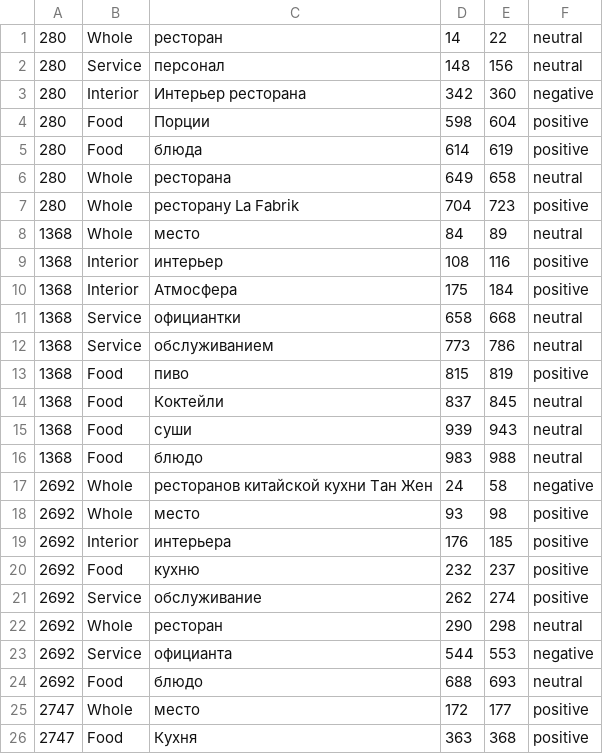
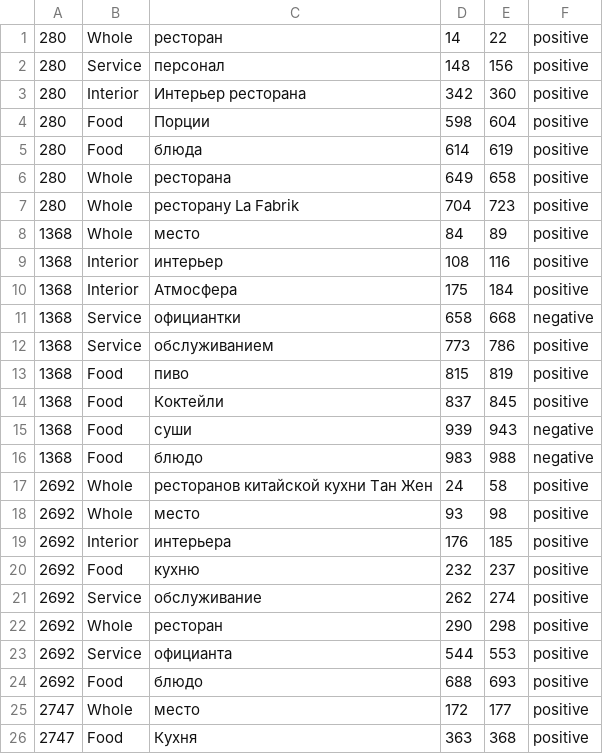
Before and after one commit to Ne-minus/auto_nlp_crf, a CSV file: data/res/aspects_pred.csv, drawn as a sheet; only a part is shown; the diff covers the shown part only.

```diff
--- a/data/res/aspects_pred.csv
+++ b/data/res/aspects_pred.csv
@@ -1,18 +1,18 @@
-280	Whole	ресторан	14	22	neutral
-280	Service	персонал	148	156	neutral
-280	Interior	Интерьер ресторана	342	360	negative
+280	Whole	ресторан	14	22	positive
+280	Service	персонал	148	156	positive
+280	Interior	Интерьер ресторана	342	360	positive
 280	Food	Порции	598	604	positive
 280	Food	блюда	614	619	positive
-280	Whole	ресторана	649	658	neutral
+280	Whole	ресторана	649	658	positive
 280	Whole	ресторану La Fabrik	704	723	positive
-1368	Whole	место	84	89	neutral
+1368	Whole	место	84	89	positive
 1368	Interior	интерьер	108	116	positive
 1368	Interior	Атмосфера	175	184	positive
-1368	Service	официантки	658	668	neutral
-1368	Service	обслуживанием	773	786	neutral
+1368	Service	официантки	658	668	negative
+1368	Service	обслуживанием	773	786	positive
 1368	Food	пиво	815	819	positive
-1368	Food	Коктейли	837	845	neutral
-1368	Food	суши	939	943	neutral
-1368	Food	блюдо	983	988	neutral
-2692	Whole	ресторанов китайской кухни Тан Жен	24	58	negative
+1368	Food	Коктейли	837	845	positive
+1368	Food	суши	939	943	negative
+1368	Food	блюдо	983	988	negative
+2692	Whole	ресторанов китайской кухни Тан Жен	24	58	positive
 2692	Whole	место	93	98	positive
@@ -21,5 +21,5 @@
 2692	Service	обслуживание	262	274	positive
-2692	Whole	ресторан	290	298	neutral
-2692	Service	официанта	544	553	negative
-2692	Food	блюдо	688	693	neutral
+2692	Whole	ресторан	290	298	positive
+2692	Service	официанта	544	553	positive
+2692	Food	блюдо	688	693	positive
 2747	Whole	место	172	177	positive
```
Also changed, not shown: 94 edited cells elsewhere in this file, data/res/categories_pred.csv, 3 other files.
